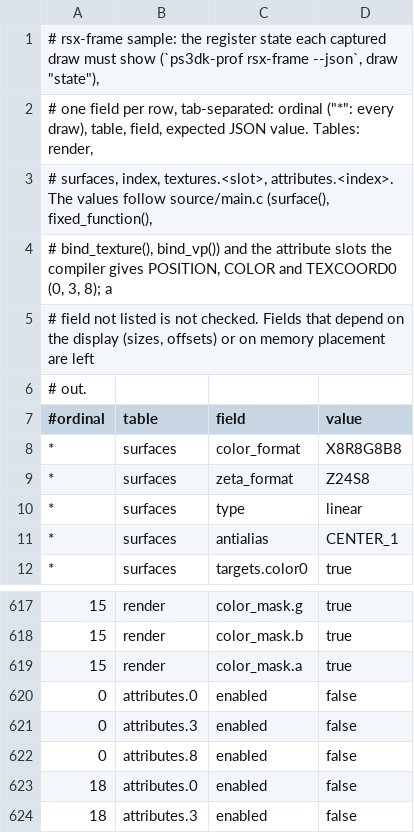
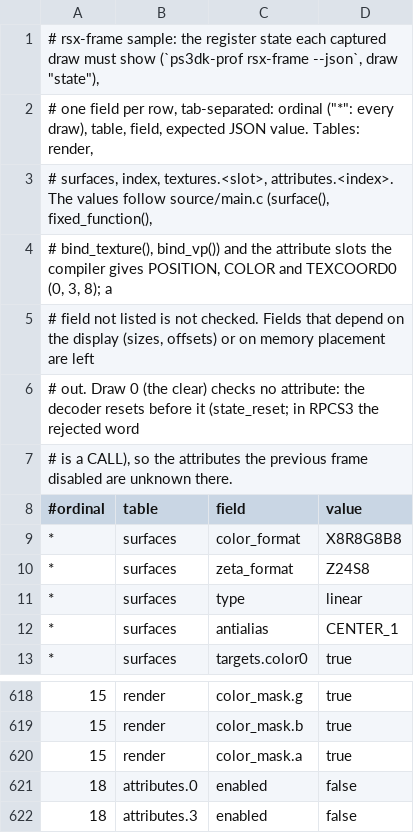
Before and after one commit to FirebirdTA01/PS3DK, a TSV file: samples/profiling/rsx-frame/expected/state.tsv, drawn as a sheet; only a part is shown, gaps mark what is left out.

Commit message:
rsx-frame: fixes from the first RPCS3 capture of the sample
- The register shadow no longer stores one-shot actions: NOP, NOTIFY, the
  vertex cache invalidates, texture cache control, report writes (every AUTO
  marker writes one) and the semaphore releases. Their changing values made
  every draw differ, so no instance run was found.
- A hooked inline index draw keeps the index type its writer gives (16-bit
  for DrawInlineIndexArray16; it read as 32-bit).
- Stencil fields: 0x328.. is the test SetStencilTestEnable/Func/Mask/Op
  write (front), 0x348.. the two-sided enable and the back face; the table
  had them swapped.
- Sample: draw 0 checks no attribute state (the decoder resets before it,
  so those registers are unknown there).

```diff
--- a/samples/profiling/rsx-frame/expected/state.tsv
+++ b/samples/profiling/rsx-frame/expected/state.tsv
@@ -5,3 +5,4 @@
 # field not listed is not checked. Fields that depend on the display (sizes, offsets) or on memory placement are left
-# out.
+# out. Draw 0 (the clear) checks no attribute: the decoder resets before it (state_reset; in RPCS3 the rejected word
+# is a CALL), so the attributes the previous frame disabled are unknown there.
 #ordinal	table	field	value
@@ -619,5 +620,2 @@
 15	render	color_mask.a	true
-0	attributes.0	enabled	false
-0	attributes.3	enabled	false
-0	attributes.8	enabled	false
 18	attributes.0	enabled	false
```
Also changed, not shown: 5 other files.
